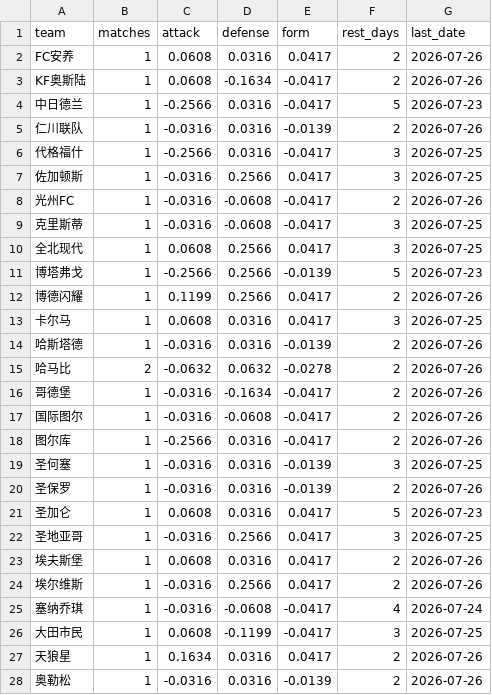
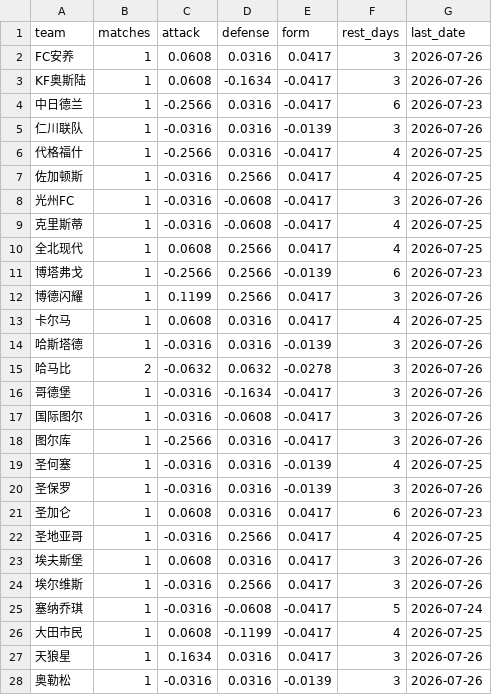
Before and after one commit to l18381527760-sketch/sporttery-prediction, a CSV file: data/team_history_features.csv, drawn as a sheet; only a part is shown; the diff covers the shown part only.

```diff
--- a/data/team_history_features.csv
+++ b/data/team_history_features.csv
@@ -1,28 +1,28 @@
 team,matches,attack,defense,form,rest_days,last_date
-FC安养,1,0.0608,0.0316,0.0417,2,2026-07-26
-KF奥斯陆,1,0.0608,-0.1634,-0.0417,2,2026-07-26
-中日德兰,1,-0.2566,0.0316,-0.0417,5,2026-07-23
-仁川联队,1,-0.0316,0.0316,-0.0139,2,2026-07-26
-代格福什,1,-0.2566,0.0316,-0.0417,3,2026-07-25
-佐加顿斯,1,-0.0316,0.2566,0.0417,3,2026-07-25
-光州FC,1,-0.0316,-0.0608,-0.0417,2,2026-07-26
-克里斯蒂,1,-0.0316,-0.0608,-0.0417,3,2026-07-25
-全北现代,1,0.0608,0.2566,0.0417,3,2026-07-25
-博塔弗戈,1,-0.2566,0.2566,-0.0139,5,2026-07-23
-博德闪耀,1,0.1199,0.2566,0.0417,2,2026-07-26
-卡尔马,1,0.0608,0.0316,0.0417,3,2026-07-25
-哈斯塔德,1,-0.0316,0.0316,-0.0139,2,2026-07-26
-哈马比,2,-0.0632,0.0632,-0.0278,2,2026-07-26
-哥德堡,1,-0.0316,-0.1634,-0.0417,2,2026-07-26
-国际图尔,1,-0.0316,-0.0608,-0.0417,2,2026-07-26
-图尔库,1,-0.2566,0.0316,-0.0417,2,2026-07-26
-圣何塞,1,-0.0316,0.0316,-0.0139,3,2026-07-25
-圣保罗,1,-0.0316,0.0316,-0.0139,2,2026-07-26
-圣加仑,1,0.0608,0.0316,0.0417,5,2026-07-23
-圣地亚哥,1,-0.0316,0.2566,0.0417,3,2026-07-25
-埃夫斯堡,1,0.0608,0.0316,0.0417,2,2026-07-26
-埃尔维斯,1,-0.0316,0.2566,0.0417,2,2026-07-26
-塞纳乔琪,1,-0.0316,-0.0608,-0.0417,4,2026-07-24
-大田市民,1,0.0608,-0.1199,-0.0417,3,2026-07-25
-天狼星,1,0.1634,0.0316,0.0417,2,2026-07-26
-奥勒松,1,-0.0316,0.0316,-0.0139,2,2026-07-26
+FC安养,1,0.0608,0.0316,0.0417,3,2026-07-26
+KF奥斯陆,1,0.0608,-0.1634,-0.0417,3,2026-07-26
+中日德兰,1,-0.2566,0.0316,-0.0417,6,2026-07-23
+仁川联队,1,-0.0316,0.0316,-0.0139,3,2026-07-26
+代格福什,1,-0.2566,0.0316,-0.0417,4,2026-07-25
+佐加顿斯,1,-0.0316,0.2566,0.0417,4,2026-07-25
+光州FC,1,-0.0316,-0.0608,-0.0417,3,2026-07-26
+克里斯蒂,1,-0.0316,-0.0608,-0.0417,4,2026-07-25
+全北现代,1,0.0608,0.2566,0.0417,4,2026-07-25
+博塔弗戈,1,-0.2566,0.2566,-0.0139,6,2026-07-23
+博德闪耀,1,0.1199,0.2566,0.0417,3,2026-07-26
+卡尔马,1,0.0608,0.0316,0.0417,4,2026-07-25
+哈斯塔德,1,-0.0316,0.0316,-0.0139,3,2026-07-26
+哈马比,2,-0.0632,0.0632,-0.0278,3,2026-07-26
+哥德堡,1,-0.0316,-0.1634,-0.0417,3,2026-07-26
+国际图尔,1,-0.0316,-0.0608,-0.0417,3,2026-07-26
+图尔库,1,-0.2566,0.0316,-0.0417,3,2026-07-26
+圣何塞,1,-0.0316,0.0316,-0.0139,4,2026-07-25
+圣保罗,1,-0.0316,0.0316,-0.0139,3,2026-07-26
+圣加仑,1,0.0608,0.0316,0.0417,6,2026-07-23
+圣地亚哥,1,-0.0316,0.2566,0.0417,4,2026-07-25
+埃夫斯堡,1,0.0608,0.0316,0.0417,3,2026-07-26
+埃尔维斯,1,-0.0316,0.2566,0.0417,3,2026-07-26
+塞纳乔琪,1,-0.0316,-0.0608,-0.0417,5,2026-07-24
+大田市民,1,0.0608,-0.1199,-0.0417,4,2026-07-25
+天狼星,1,0.1634,0.0316,0.0417,3,2026-07-26
+奥勒松,1,-0.0316,0.0316,-0.0139,3,2026-07-26
```
Also changed, not shown: 50 edited cells elsewhere in this file, 14 other files.
